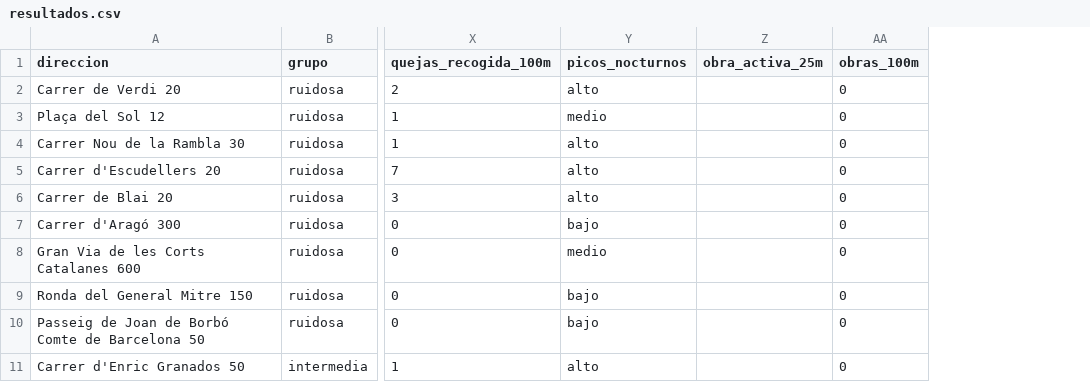
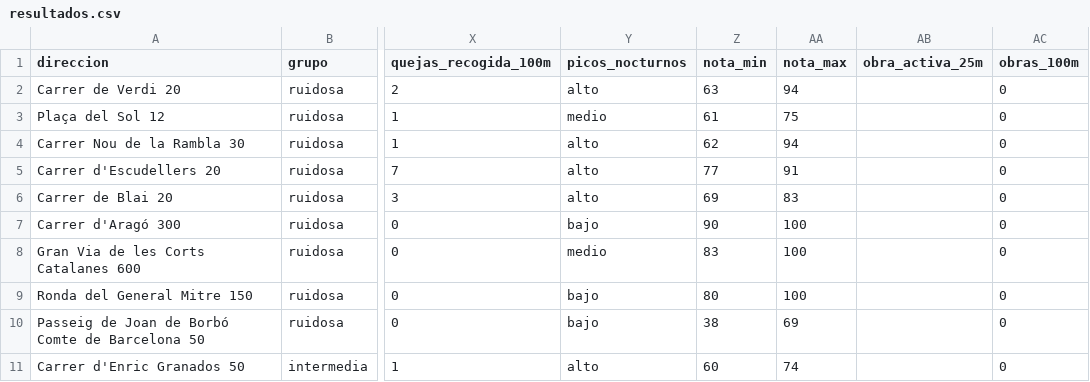
Before and after one commit to pablopiqueras85/decibHello, a CSV file: piloto/resultados.csv, drawn as a sheet; only a part is shown, gaps mark what is left out; the diff names each change by its address in the sheet, - before the commit and + after, or states it on an @@ line.

```diff
--- a/piloto/resultados.csv
+++ b/piloto/resultados.csv
+column Z (nota_min), rows 2-11: 63 | 61 | 62 | 77 | 69 | 90 | 83 | 80 | 38 | 60
+column AA (nota_max), rows 2-11: 94 | 75 | 94 | 91 | 83 | 100 | 100 | 100 | 69 | 74
```
Also changed, not shown: 16 other files.
